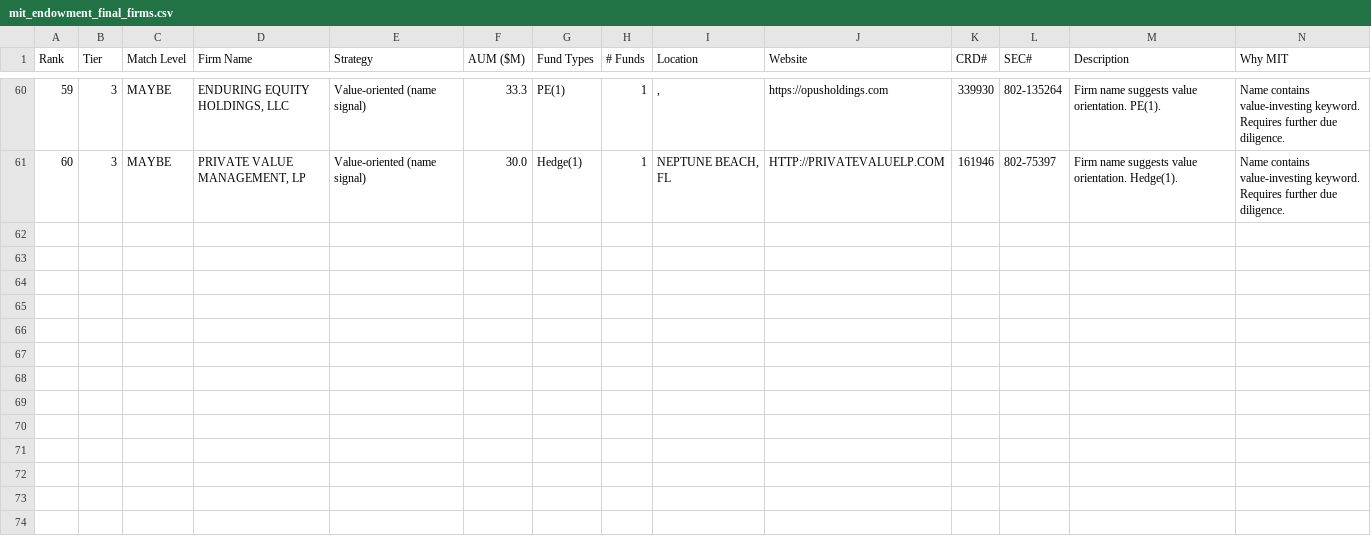
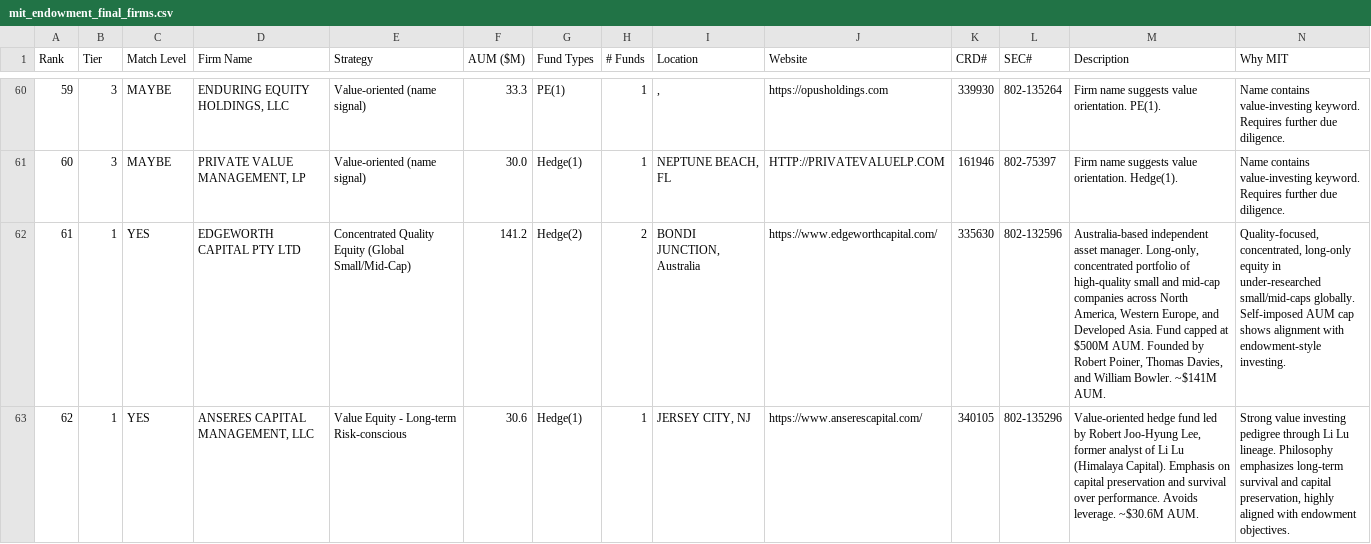
Before and after one commit to joelcohen1987/testclaude, a CSV file: mit_endowment_final_firms.csv, drawn as a sheet; only a part is shown, gaps mark what is left out; the diff names each change by its address in the sheet, - before the commit and + after, or states it on an @@ line.

```diff
--- a/mit_endowment_final_firms.csv
+++ b/mit_endowment_final_firms.csv
+row 62: 61 | 1 | YES | EDGEWORTH CAPITAL PTY LTD | Concentrated Quality Equity (Global Small/Mid-Cap) | 141.2 | Hedge(2) | 2 | BONDI JUNCTION, Australia | https://www.edgeworthcapital.com/ | 335630 | 802-132596 | Australia-based independent asset manager. Long-only, concentrated portfolio of high-quality small and mid-cap companies across North America, Western Europe, and Developed Asia. Fund capped at $500M AUM. Founded by Robert Poiner, Thomas Davies, and William Bowler. ~$141M AUM. | Quality-focused, concentrated, long-only equity in under-researched small/mid-caps globally. Self-imposed AUM cap shows alignment with endowment-style investing.
+row 63: 62 | 1 | YES | ANSERES CAPITAL MANAGEMENT, LLC | Value Equity - Long-term Risk-conscious | 30.6 | Hedge(1) | 1 | JERSEY CITY, NJ | https://www.anserescapital.com/ | 340105 | 802-135296 | Value-oriented hedge fund led by Robert Joo-Hyung Lee, former analyst of Li Lu (Himalaya Capital). Emphasis on capital preservation and survival over performance. Avoids leverage. ~$30.6M AUM. | Strong value investing pedigree through Li Lu lineage. Philosophy emphasizes long-term survival and capital preservation, highly aligned with endowment objectives.
```
Also changed, not shown: 4 other files.
